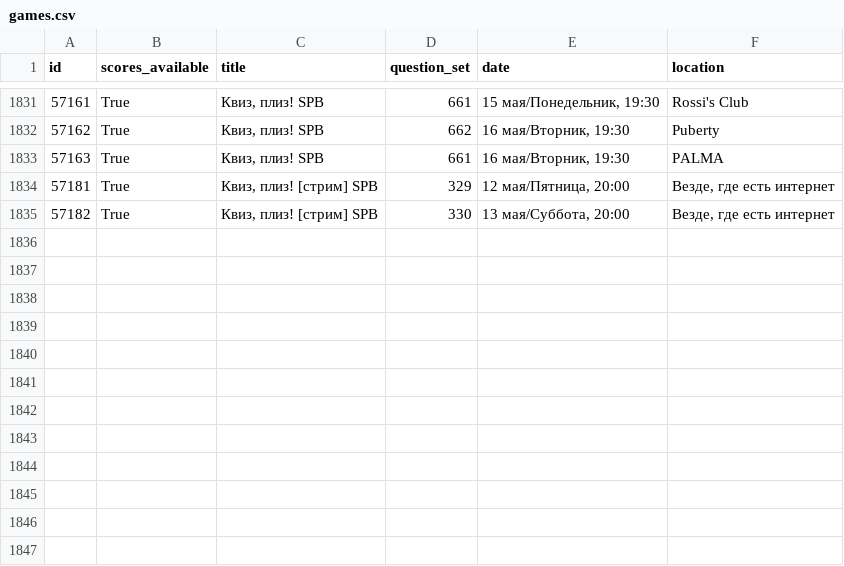
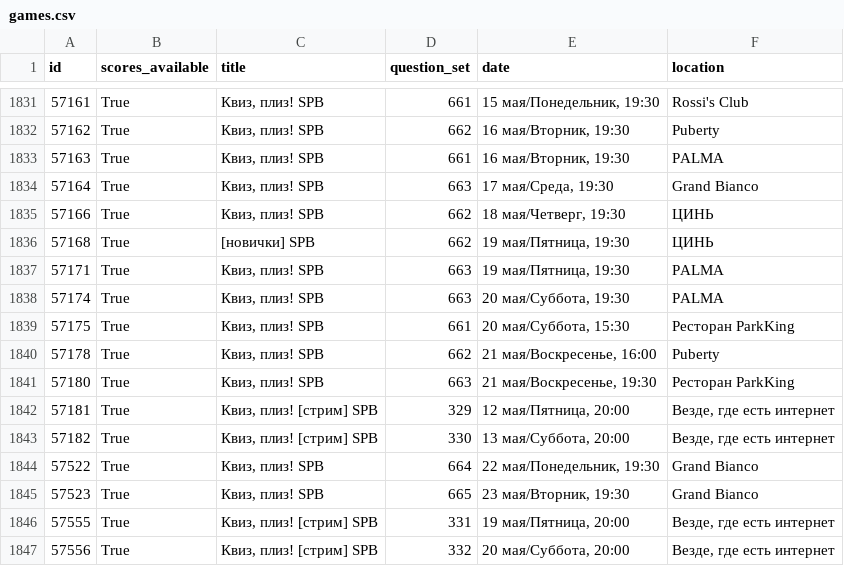
Before and after one commit to igromov/quiz-please, a CSV file: data/games.csv, drawn as a sheet; only a part is shown, gaps mark what is left out.

```diff
--- a/data/games.csv
+++ b/data/games.csv
@@ -1833,3 +1833,15 @@ id,scores_available,title,question_set,date,location
 57163,True,"Квиз, плиз! SPB",661,"16 мая/Вторник, 19:30",PALMA
+57164,True,"Квиз, плиз! SPB",663,"17 мая/Среда, 19:30",Grand Bianco
+57166,True,"Квиз, плиз! SPB",662,"18 мая/Четверг, 19:30",ЦИНЬ
+57168,True,[новички] SPB,662,"19 мая/Пятница, 19:30",ЦИНЬ
+57171,True,"Квиз, плиз! SPB",663,"19 мая/Пятница, 19:30",PALMA
+57174,True,"Квиз, плиз! SPB",663,"20 мая/Суббота, 19:30",PALMA
+57175,True,"Квиз, плиз! SPB",661,"20 мая/Суббота, 15:30",Ресторан ParkKing
+57178,True,"Квиз, плиз! SPB",662,"21 мая/Воскресенье, 16:00",Puberty
+57180,True,"Квиз, плиз! SPB",663,"21 мая/Воскресенье, 19:30",Ресторан ParkKing
 57181,True,"Квиз, плиз! [стрим] SPB",329,"12 мая/Пятница, 20:00","Везде, где есть интернет"
 57182,True,"Квиз, плиз! [стрим] SPB",330,"13 мая/Суббота, 20:00","Везде, где есть интернет"
+57522,True,"Квиз, плиз! SPB",664,"22 мая/Понедельник, 19:30",Grand Bianco
+57523,True,"Квиз, плиз! SPB",665,"23 мая/Вторник, 19:30",Grand Bianco
+57555,True,"Квиз, плиз! [стрим] SPB",331,"19 мая/Пятница, 20:00","Везде, где есть интернет"
+57556,True,"Квиз, плиз! [стрим] SPB",332,"20 мая/Суббота, 20:00","Везде, где есть интернет"
```
Also changed, not shown: 4 other files.
